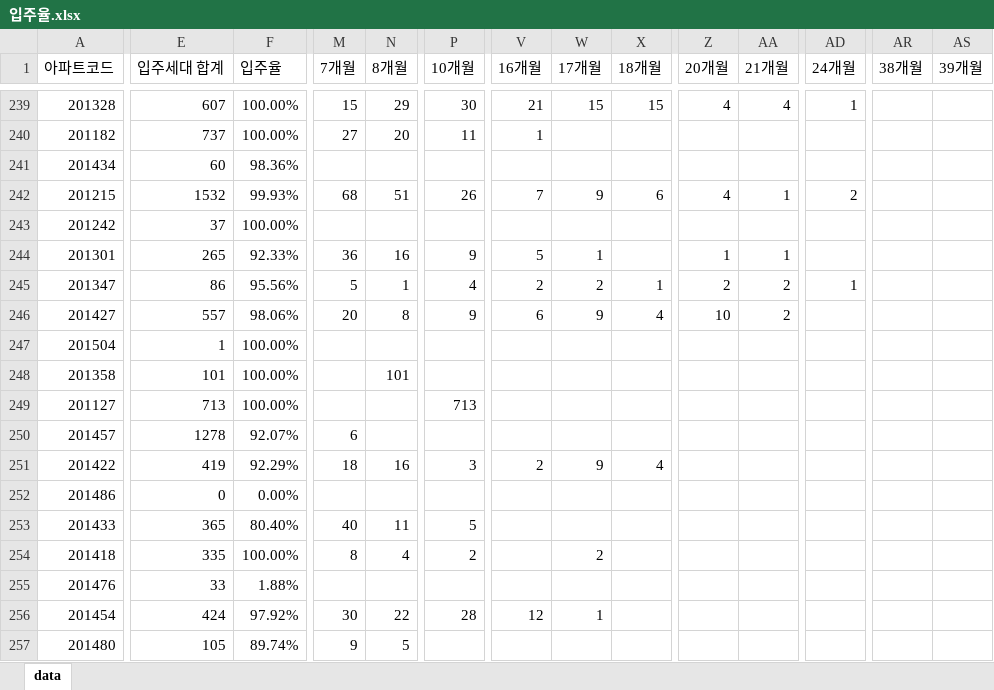
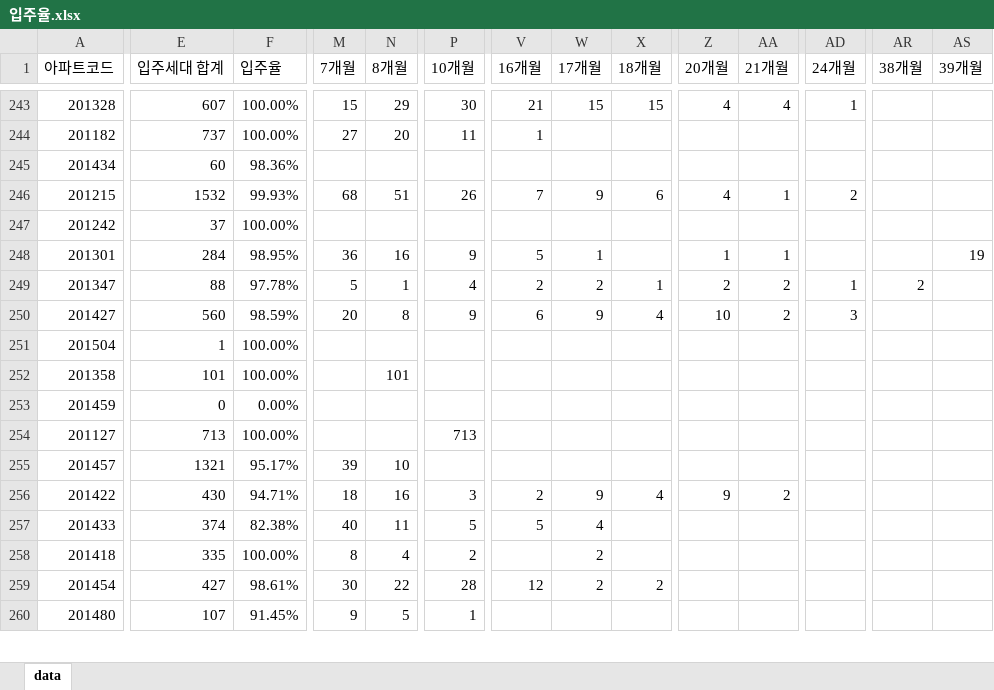
Before and after one commit to Han11112222/Occupancy-rate, an Excel workbook: 입주율.xlsx, sheet data, drawn as a sheet; only a part is shown, gaps mark what is left out; values as stored, in another font and other column widths than the file's, no borders; removed rows and columns are numbered as before the commit, all else as after; rows hold the shown columns only; the diff covers the shown part only; the diff names each change by its address in the sheet, - before the commit and + after, or states it on an @@ line.

Commit message:
Add files via upload

```diff
--- a/입주율.xlsx (sheet data)
+++ b/입주율.xlsx (sheet data)
-E248 (입주세대 합계): 265
+E248 (입주세대 합계): 284
-F248 (입주율): 92.33%
+F248 (입주율): 98.95%
-AS248 (39개월): (empty)
+AS248 (39개월): 19
-E249 (입주세대 합계): 86
+E249 (입주세대 합계): 88
-F249 (입주율): 95.56%
+F249 (입주율): 97.78%
-AR249 (38개월): (empty)
+AR249 (38개월): 2
-E250 (입주세대 합계): 557
+E250 (입주세대 합계): 560
-F250 (입주율): 98.06%
+F250 (입주율): 98.59%
-AD250 (24개월): (empty)
+AD250 (24개월): 3
+row 253: 201459 | 0 | 0.00%
-E255 (입주세대 합계): 1278
+E255 (입주세대 합계): 1321
-F255 (입주율): 92.07%
+F255 (입주율): 95.17%
-M255 (7개월): 6
+M255 (7개월): 39
-N255 (8개월): (empty)
+N255 (8개월): 10
-E256 (입주세대 합계): 419
+E256 (입주세대 합계): 430
-F256 (입주율): 92.29%
+F256 (입주율): 94.71%
-Z256 (20개월): (empty)
+Z256 (20개월): 9
-AA256 (21개월): (empty)
+AA256 (21개월): 2
-row 252: 201486 | 0 | 0.00%
-E257 (입주세대 합계): 365
+E257 (입주세대 합계): 374
-F257 (입주율): 80.40%
+F257 (입주율): 82.38%
-V257 (16개월): (empty)
+V257 (16개월): 5
-W257 (17개월): (empty)
+W257 (17개월): 4
-row 255: 201476 | 33 | 1.88%
-E259 (입주세대 합계): 424
+E259 (입주세대 합계): 427
-F259 (입주율): 97.92%
+F259 (입주율): 98.61%
-W259 (17개월): 1
+W259 (17개월): 2
-X259 (18개월): (empty)
+X259 (18개월): 2
-E260 (입주세대 합계): 105
+E260 (입주세대 합계): 107
-F260 (입주율): 89.74%
+F260 (입주율): 91.45%
-P260 (10개월): (empty)
+P260 (10개월): 1
```
Also changed, not shown: 5 added rows, 1 removed row and 272 edited cells elsewhere in this sheet.
